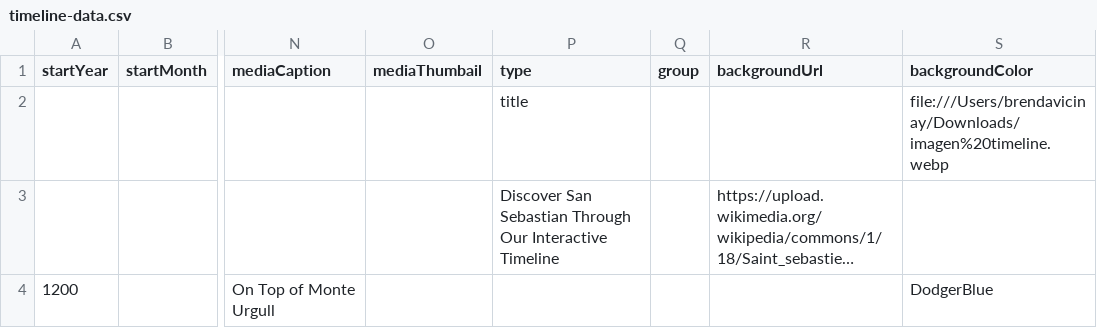
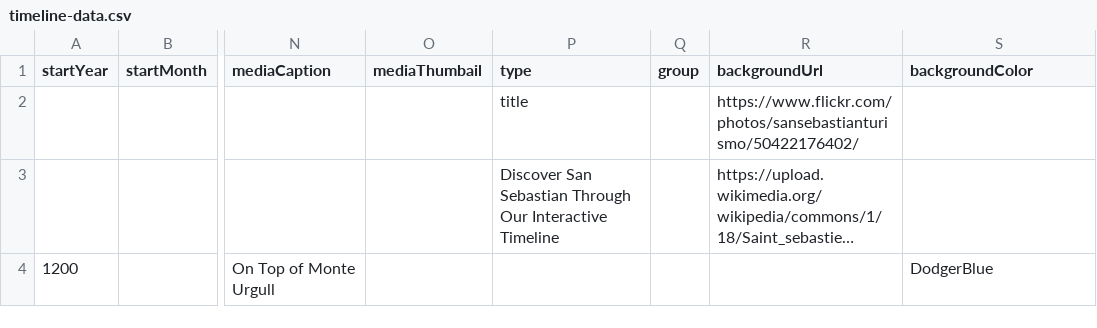
Before and after one commit to DeustoKom/MSGW24-timeline, a CSV file: docs/group-mediaplus/timeline-data.csv, drawn as a sheet; only a part is shown, gaps mark what is left out; long unchanged cells end in …; the diff covers the shown part only; the diff names each change by its address in the sheet, - before the commit and + after, or states it on an @@ line.

Commit message:
Add files via upload

```diff
--- a/docs/group-mediaplus/timeline-data.csv
+++ b/docs/group-mediaplus/timeline-data.csv
-R2 (backgroundUrl): (empty)
+R2 (backgroundUrl): https://www.flickr.com/photos/sansebastianturismo/50422176402/
-S2 (backgroundColor): file:///Users/brendavicinay/Downloads/imagen%20timeline.webp
+S2 (backgroundColor): (empty)
```
Also changed, not shown: 4 edited cells elsewhere in this file.
